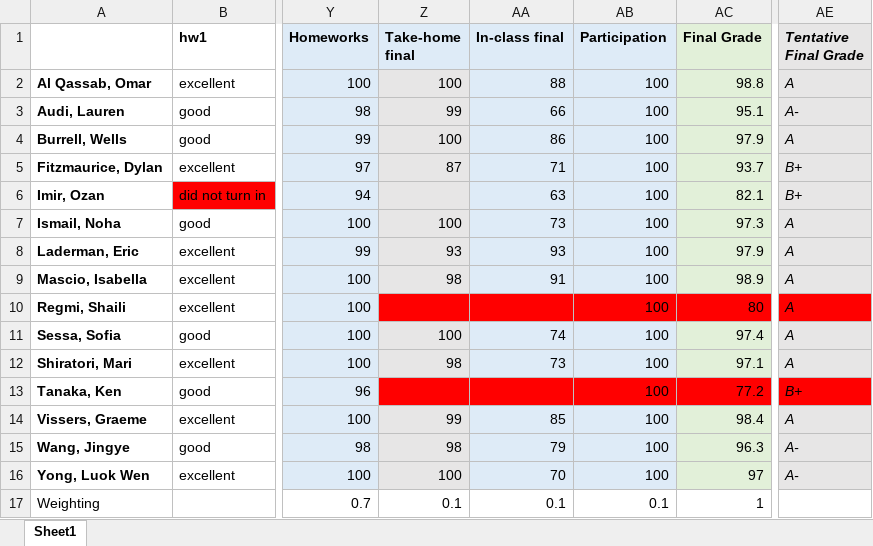
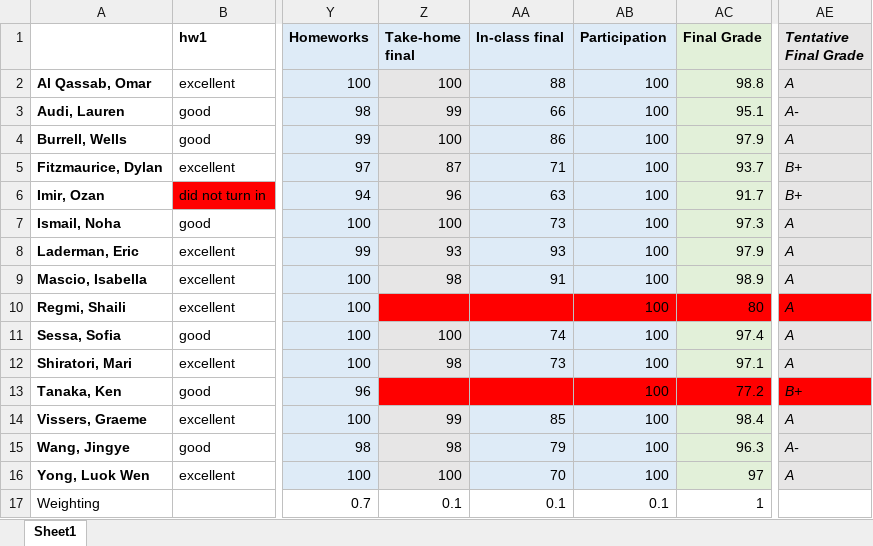
Before and after one commit to bsierieb1/xdasi-bio-2021-archive, an Excel workbook: homework_graded/homework_all_grades.xlsx, sheet Sheet1, drawn as a sheet; only a part is shown, gaps mark what is left out; values as stored, in another font and other column widths than the file's, no borders; charts and pictures not drawn; the diff names each change by its address in the sheet, - before the commit and + after, or states it on an @@ line.

Commit message:
last (hopefully) grade

```diff
--- a/homework_graded/homework_all_grades.xlsx (sheet Sheet1)
+++ b/homework_graded/homework_all_grades.xlsx (sheet Sheet1)
-Z6 (Take-home final): (empty)
+Z6 (Take-home final): 96
-AC6 (Final Grade): 82.1
+AC6 (Final Grade): 91.7
-AE16 (Tentative Final Grade): A-
+AE16 (Tentative Final Grade): A
```
Also changed, not shown: 1 other file.
